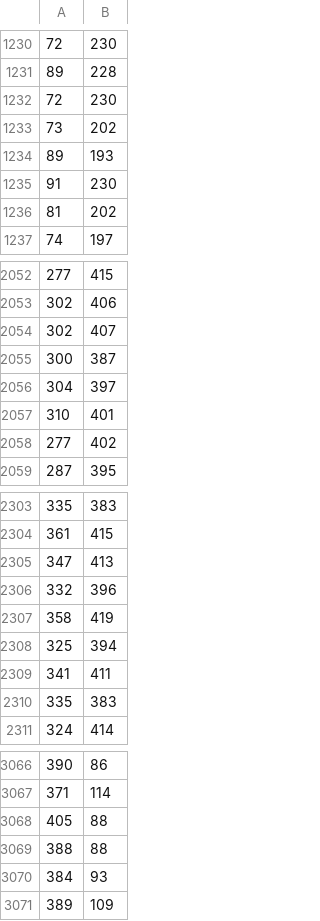
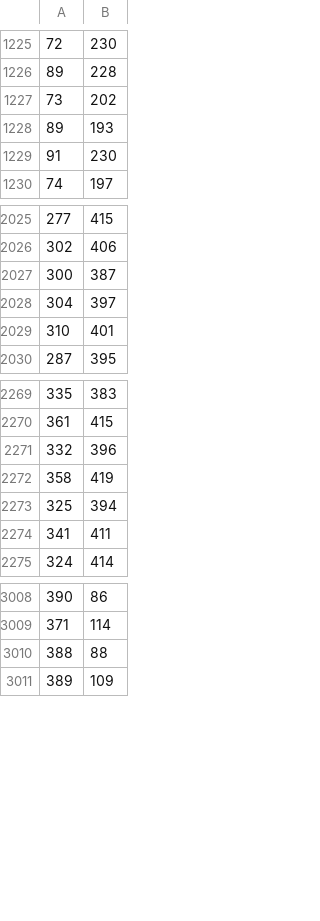
Before and after one commit to hansm/dm2011, a CSV file: dbc/testsets/circles3.csv, drawn as a sheet; only a part is shown, gaps mark what is left out; the diff covers the shown part only.

```diff
--- a/dbc/testsets/circles3.csv
+++ b/dbc/testsets/circles3.csv
@@ -1231,3 +1226,2 @@
 89,228
-72,230
 73,202
@@ -1235,3 +1229,2 @@
 91,230
-81,202
 74,197
@@ -2053,3 +2026,2 @@
 302,406
-302,407
 300,387
@@ -2057,3 +2029,2 @@
 310,401
-277,402
 287,395
@@ -2304,3 +2270,2 @@
 361,415
-347,413
 332,396
@@ -2309,3 +2274,2 @@
 341,411
-335,383
 324,414
@@ -3067,5 +3009,3 @@
 371,114
-405,88
 388,88
-384,93
 389,109
```
Also changed, not shown: 82 removed rows elsewhere in this file, dbc/testsets/circles.csv, dbc/testsets/circles2.csv, 1 other file.
